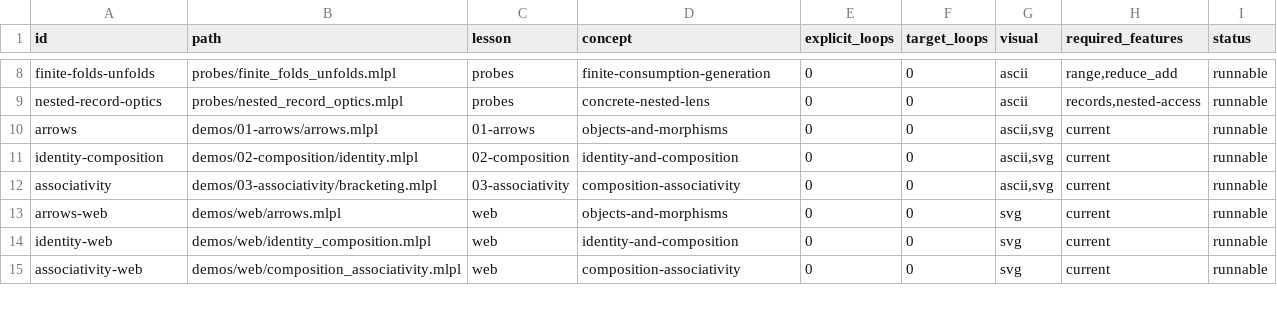
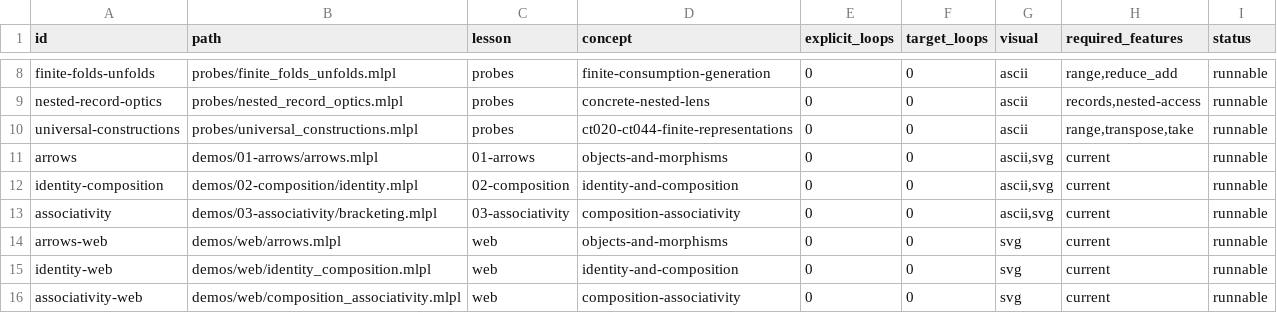
Before and after one commit to sw-ml-study/demo-category-theory, a TSV file: catalog/demos.tsv, drawn as a sheet; only a part is shown, gaps mark what is left out.

Commit message:
Plan 245-concept program and probe next saga
Replace the bounded-curriculum stopping assumption with a stable CT001-CT245 inventory and dependency-ordered saga map. Initialize the eight-step duality/universal/Yoneda saga, add a per-ID CT020-CT044 capability matrix, and verify empty/singleton domains, finite function tables, opposite relations, and commuting cone routes on current sw-MLPL. Record completeness, cocompleteness, and density boundaries without inventing generic syntax.

```diff
--- a/catalog/demos.tsv
+++ b/catalog/demos.tsv
@@ -9,2 +9,3 @@ finite-folds-unfolds	probes/finite_folds_unfolds.mlpl	probes	finite-consumption-
 nested-record-optics	probes/nested_record_optics.mlpl	probes	concrete-nested-lens	0	0	ascii	records,nested-access	runnable
+universal-constructions	probes/universal_constructions.mlpl	probes	ct020-ct044-finite-representations	0	0	ascii	range,transpose,take	runnable
 arrows	demos/01-arrows/arrows.mlpl	01-arrows	objects-and-morphisms	0	0	ascii,svg	current	runnable
```
Also changed, not shown: 25 other files.
